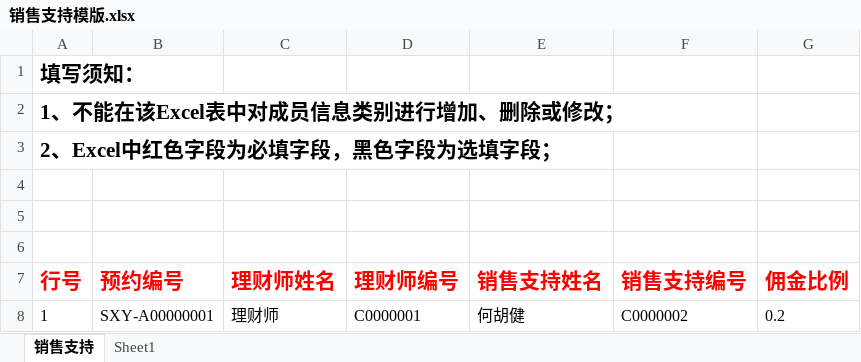
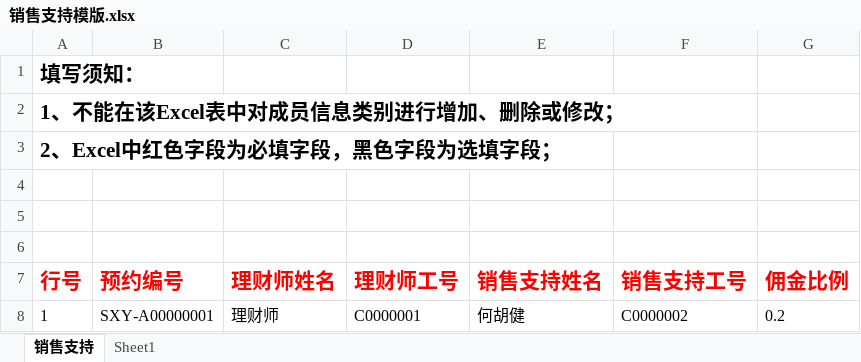
Before and after one commit to Ada-gao/pig_ui, an Excel workbook: static/excel/销售支持模版.xlsx, sheet 销售支持, drawn as a sheet; values as stored, in another font and other column widths than the file's, no borders; the diff names each change by its address in the sheet, - before the commit and + after, or states it on an @@ line.

```diff
--- a/static/excel/销售支持模版.xlsx (sheet 销售支持)
+++ b/static/excel/销售支持模版.xlsx (sheet 销售支持)
-D7: 理财师编号
+D7: 理财师工号
-F7: 销售支持编号
+F7: 销售支持工号
```
Also changed, not shown: 3 other files.
